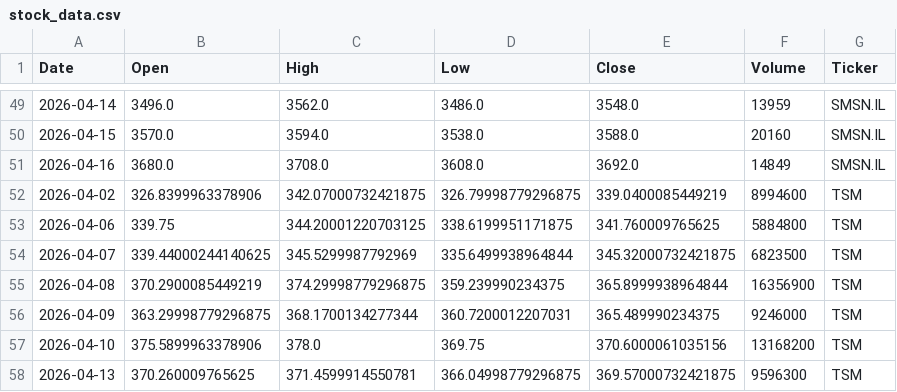
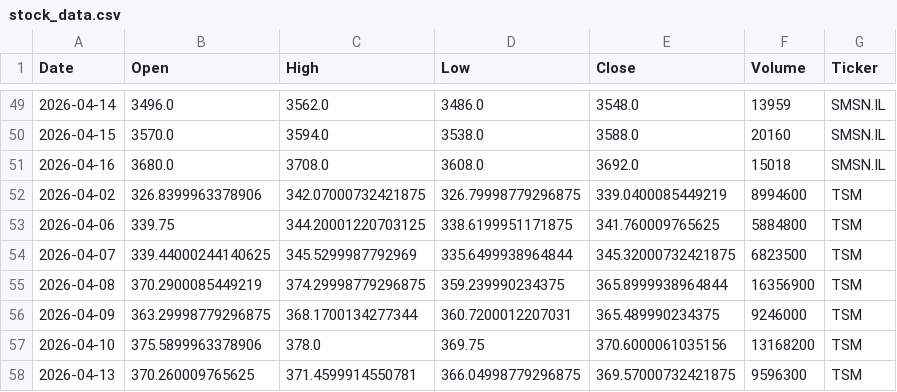
Before and after one commit to Jaedin-Rogers/Automated_Stock_Data_Pipeline, a CSV file: stock_data.csv, drawn as a sheet; only a part is shown, gaps mark what is left out; the diff covers the shown part only.

```diff
--- a/stock_data.csv
+++ b/stock_data.csv
@@ -50,3 +50,3 @@ Date,Open,High,Low,Close,Volume,Ticker
 2026-04-15,3570.0,3594.0,3538.0,3588.0,20160,SMSN.IL
-2026-04-16,3680.0,3708.0,3608.0,3692.0,14849,SMSN.IL
+2026-04-16,3680.0,3708.0,3608.0,3692.0,15018,SMSN.IL
 2026-04-02,326.8399963378906,342.07000732421875,326.79998779296875,339.0400085449219,8994600,TSM
```
Also changed, not shown: 1 added row, 1 removed row and 16 edited cells elsewhere in this file.
